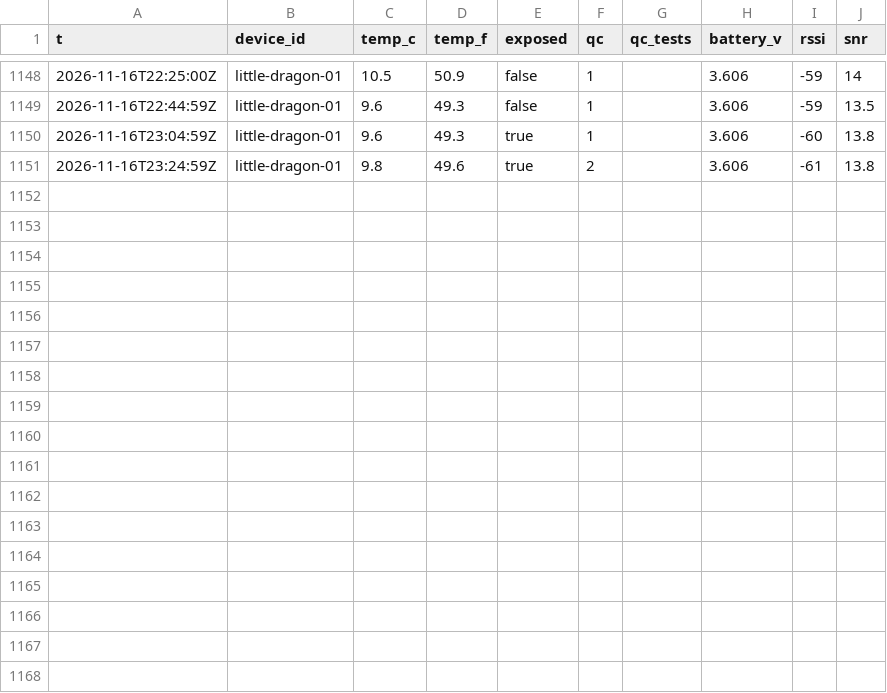
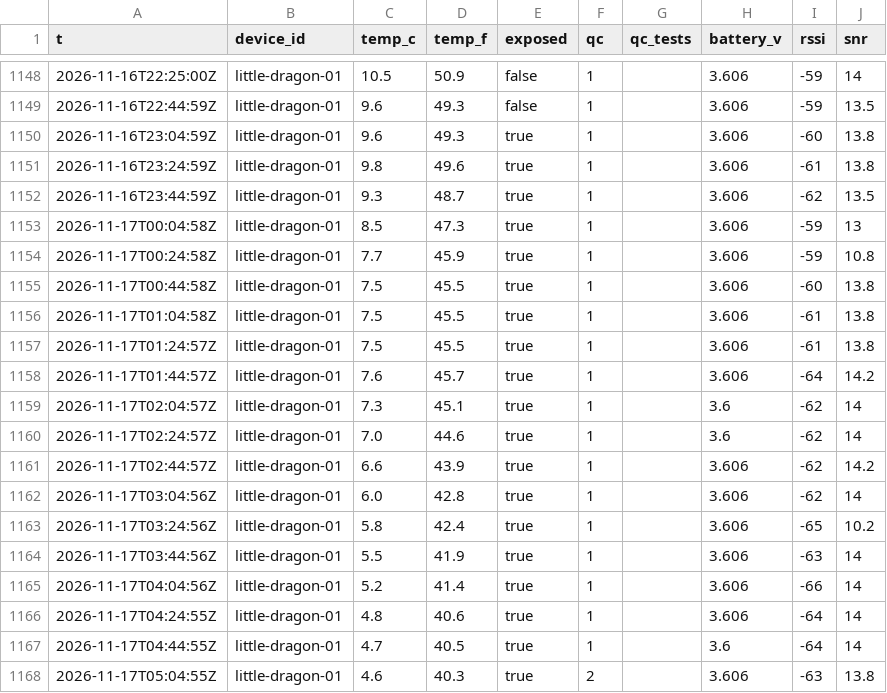
Before and after one commit to RobertsLab/acantha, a CSV file: readings/2026-11.csv, drawn as a sheet; only a part is shown, gaps mark what is left out.

```diff
--- a/readings/2026-11.csv
+++ b/readings/2026-11.csv
@@ -1150,2 +1150,19 @@ t,device_id,temp_c,temp_f,exposed,qc,qc_tests,battery_v,rssi,snr
 2026-11-16T23:04:59Z,little-dragon-01,9.6,49.3,true,1,,3.606,-60,13.8
-2026-11-16T23:24:59Z,little-dragon-01,9.8,49.6,true,2,,3.606,-61,13.8
+2026-11-16T23:24:59Z,little-dragon-01,9.8,49.6,true,1,,3.606,-61,13.8
+2026-11-16T23:44:59Z,little-dragon-01,9.3,48.7,true,1,,3.606,-62,13.5
+2026-11-17T00:04:58Z,little-dragon-01,8.5,47.3,true,1,,3.606,-59,13
+2026-11-17T00:24:58Z,little-dragon-01,7.7,45.9,true,1,,3.606,-59,10.8
+2026-11-17T00:44:58Z,little-dragon-01,7.5,45.5,true,1,,3.606,-60,13.8
+2026-11-17T01:04:58Z,little-dragon-01,7.5,45.5,true,1,,3.606,-61,13.8
+2026-11-17T01:24:57Z,little-dragon-01,7.5,45.5,true,1,,3.606,-61,13.8
+2026-11-17T01:44:57Z,little-dragon-01,7.6,45.7,true,1,,3.606,-64,14.2
+2026-11-17T02:04:57Z,little-dragon-01,7.3,45.1,true,1,,3.6,-62,14
+2026-11-17T02:24:57Z,little-dragon-01,7.0,44.6,true,1,,3.6,-62,14
+2026-11-17T02:44:57Z,little-dragon-01,6.6,43.9,true,1,,3.606,-62,14.2
+2026-11-17T03:04:56Z,little-dragon-01,6.0,42.8,true,1,,3.606,-62,14
+2026-11-17T03:24:56Z,little-dragon-01,5.8,42.4,true,1,,3.606,-65,10.2
+2026-11-17T03:44:56Z,little-dragon-01,5.5,41.9,true,1,,3.606,-63,14
+2026-11-17T04:04:56Z,little-dragon-01,5.2,41.4,true,1,,3.606,-66,14
+2026-11-17T04:24:55Z,little-dragon-01,4.8,40.6,true,1,,3.606,-64,14
+2026-11-17T04:44:55Z,little-dragon-01,4.7,40.5,true,1,,3.6,-64,14
+2026-11-17T05:04:55Z,little-dragon-01,4.6,40.3,true,2,,3.606,-63,13.8
```
